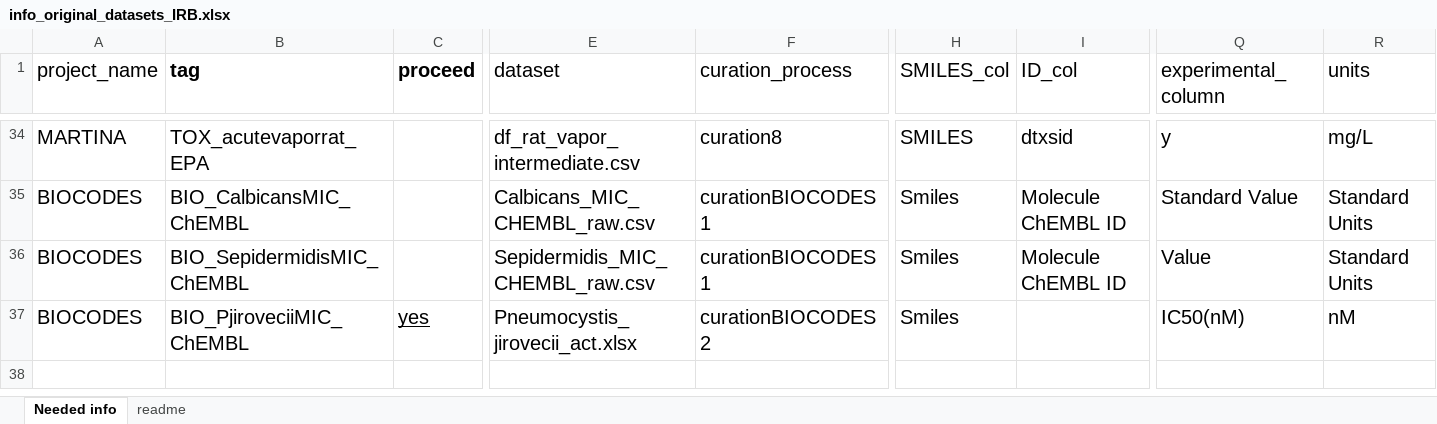
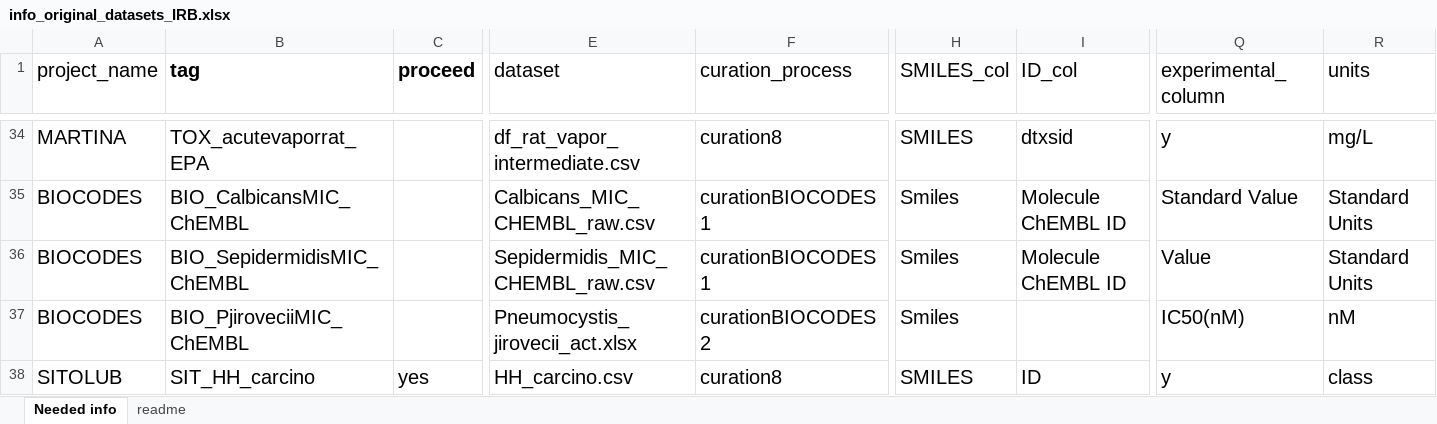
Before and after one commit to ProtoQSAR/IRB, an Excel workbook: scripts/info_original_datasets_IRB.xlsx, sheet Needed info, drawn as a sheet; only a part is shown, gaps mark what is left out; values as stored, in another font and other column widths than the file's, no borders; rows hold the shown columns only; the diff names each change by its address in the sheet, - before the commit and + after, or states it on an @@ line.

```diff
--- a/scripts/info_original_datasets_IRB.xlsx (sheet Needed info)
+++ b/scripts/info_original_datasets_IRB.xlsx (sheet Needed info)
-C37 (proceed): yes
+C37 (proceed): (empty)
+row 38: SITOLUB | SIT_HH_carcino | yes | HH_carcino.csv | curation8 | SMILES | ID | y | class
```
Also changed, not shown: scripts/prediction_files/config_predictions_tools.xlsx, 29 other files.
